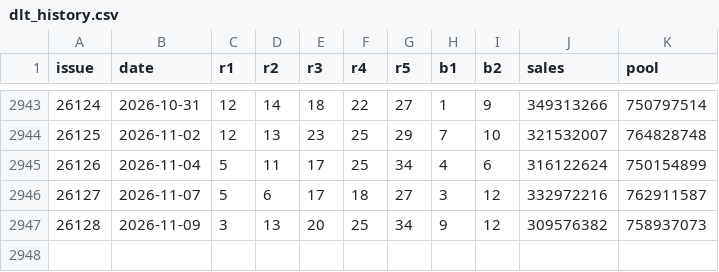
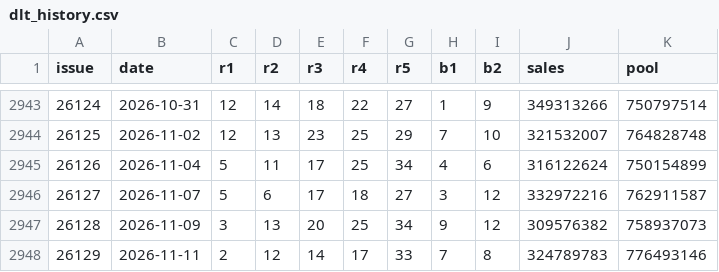
Before and after one commit to jeno-debug/lottery, a CSV file: data/dlt_history.csv, drawn as a sheet; only a part is shown, gaps mark what is left out; the diff names each change by its address in the sheet, - before the commit and + after, or states it on an @@ line.

```diff
--- a/data/dlt_history.csv
+++ b/data/dlt_history.csv
+row 2948: 26129 | 2026-11-11 | 2 | 12 | 14 | 17 | 33 | 7 | 8 | 324789783 | 776493146
```
Also changed, not shown: 5 other files.
